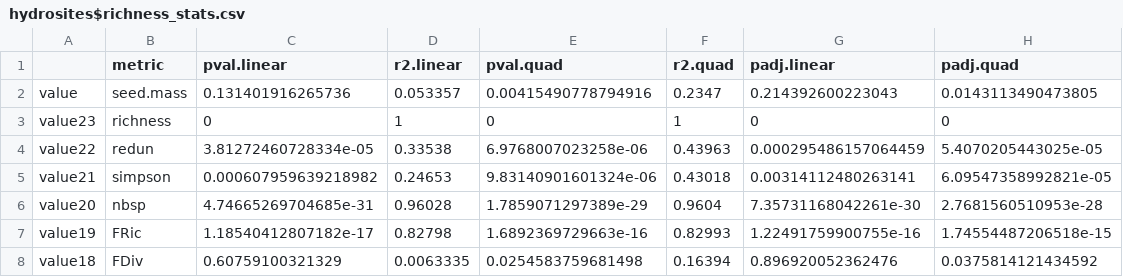
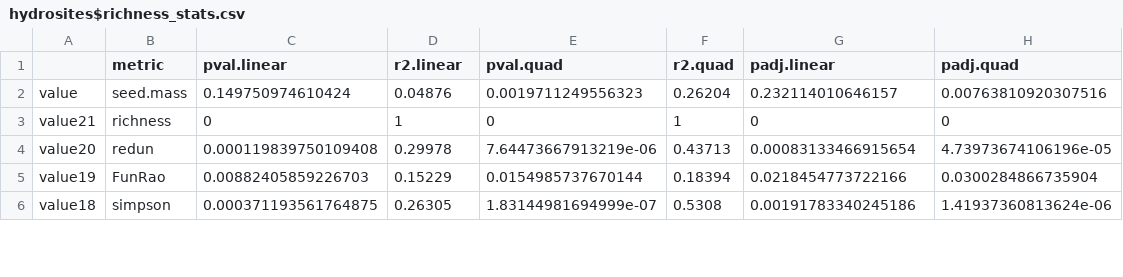
Before and after one commit to jamesrlawson/SEQLD, a CSV file: output/stats/hydrosites$richness_stats.csv, drawn as a sheet; only a part is shown; the diff covers the shown part only.

```diff
--- a/output/stats/hydrosites$richness_stats.csv
+++ b/output/stats/hydrosites$richness_stats.csv
@@ -1,8 +1,6 @@
 "","metric","pval.linear","r2.linear","pval.quad","r2.quad","padj.linear","padj.quad"
-"value","seed.mass",0.131401916265736,0.053357,0.00415490778794916,0.2347,0.214392600223043,0.0143113490473805
-"value23","richness",0,1,0,1,0,0
-"value22","redun",3.81272460728334e-05,0.33538,6.9768007023258e-06,0.43963,0.000295486157064459,5.4070205443025e-05
-"value21","simpson",0.000607959639218982,0.24653,9.83140901601324e-06,0.43018,0.00314112480263141,6.09547358992821e-05
-"value20","nbsp",4.74665269704685e-31,0.96028,1.7859071297389e-29,0.9604,7.35731168042261e-30,2.7681560510953e-28
-"value19","FRic",1.18540412807182e-17,0.82798,1.6892369729663e-16,0.82993,1.22491759900755e-16,1.74554487206518e-15
-"value18","FDiv",0.60759100321329,0.0063335,0.0254583759681498,0.16394,0.896920052362476,0.0375814121434592
+"value","seed.mass",0.149750974610424,0.04876,0.0019711249556323,0.26204,0.232114010646157,0.00763810920307516
+"value21","richness",0,1,0,1,0,0
+"value20","redun",0.000119839750109408,0.29978,7.64473667913219e-06,0.43713,0.00083133466915654,4.73973674106196e-05
+"value19","FunRao",0.00882405859226703,0.15229,0.0154985737670144,0.18394,0.0218454773722166,0.0300284866735904
+"value18","simpson",0.000371193561764875,0.26305,1.83144981694999e-07,0.5308,0.00191783340245186,1.41937360813624e-06
```
Also changed, not shown: 31 edited cells elsewhere in this file, data/hydro_1975-1999.csv, data/hydro_1975-2008.csv, 9 other files.
